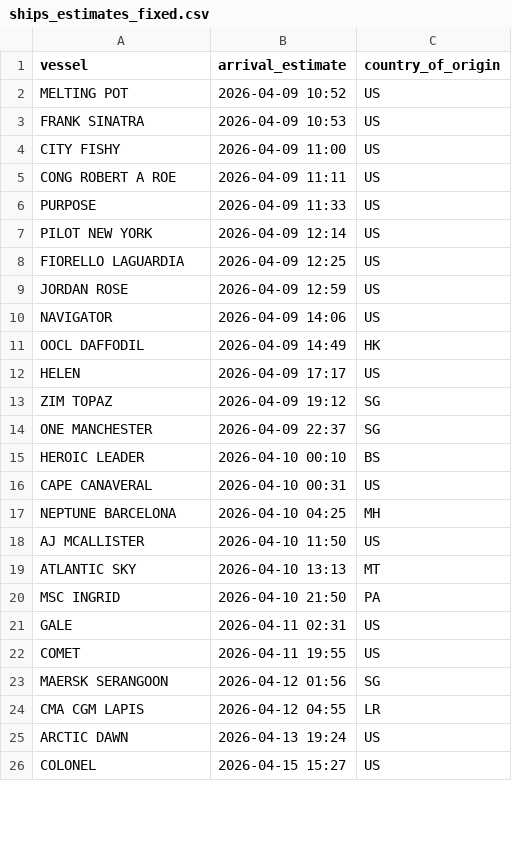
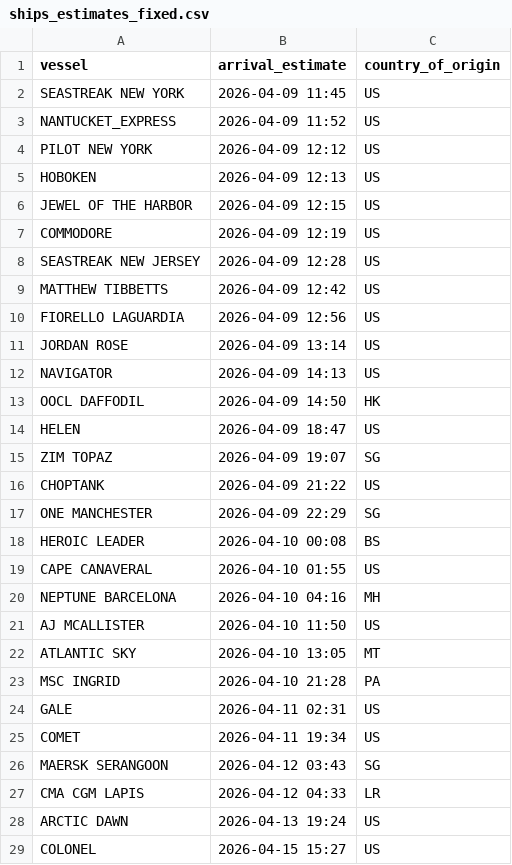
Before and after one commit to natalierjonas/FOCs-in-NYC, a CSV file: ships_estimates_fixed.csv, drawn as a sheet; only a part is shown; the diff covers the shown part only.

```diff
--- a/ships_estimates_fixed.csv
+++ b/ships_estimates_fixed.csv
@@ -1,25 +1,28 @@
 vessel,arrival_estimate,country_of_origin
-MELTING POT,2026-04-09 10:52,US
-FRANK SINATRA,2026-04-09 10:53,US
-CITY FISHY,2026-04-09 11:00,US
-CONG ROBERT A ROE,2026-04-09 11:11,US
-PURPOSE,2026-04-09 11:33,US
-PILOT NEW YORK,2026-04-09 12:14,US
-FIORELLO LAGUARDIA,2026-04-09 12:25,US
-JORDAN ROSE,2026-04-09 12:59,US
-NAVIGATOR,2026-04-09 14:06,US
-OOCL DAFFODIL,2026-04-09 14:49,HK
-HELEN,2026-04-09 17:17,US
-ZIM TOPAZ,2026-04-09 19:12,SG
-ONE MANCHESTER,2026-04-09 22:37,SG
-HEROIC LEADER,2026-04-10 00:10,BS
-CAPE CANAVERAL,2026-04-10 00:31,US
-NEPTUNE BARCELONA,2026-04-10 04:25,MH
+SEASTREAK NEW YORK,2026-04-09 11:45,US
+NANTUCKET_EXPRESS,2026-04-09 11:52,US
+PILOT NEW YORK,2026-04-09 12:12,US
+HOBOKEN,2026-04-09 12:13,US
+JEWEL OF THE HARBOR,2026-04-09 12:15,US
+COMMODORE,2026-04-09 12:19,US
+SEASTREAK NEW JERSEY,2026-04-09 12:28,US
+MATTHEW TIBBETTS,2026-04-09 12:42,US
+FIORELLO LAGUARDIA,2026-04-09 12:56,US
+JORDAN ROSE,2026-04-09 13:14,US
+NAVIGATOR,2026-04-09 14:13,US
+OOCL DAFFODIL,2026-04-09 14:50,HK
+HELEN,2026-04-09 18:47,US
+ZIM TOPAZ,2026-04-09 19:07,SG
+CHOPTANK,2026-04-09 21:22,US
+ONE MANCHESTER,2026-04-09 22:29,SG
+HEROIC LEADER,2026-04-10 00:08,BS
+CAPE CANAVERAL,2026-04-10 01:55,US
+NEPTUNE BARCELONA,2026-04-10 04:16,MH
 AJ MCALLISTER,2026-04-10 11:50,US
-ATLANTIC SKY,2026-04-10 13:13,MT
-MSC INGRID,2026-04-10 21:50,PA
+ATLANTIC SKY,2026-04-10 13:05,MT
+MSC INGRID,2026-04-10 21:28,PA
 GALE,2026-04-11 02:31,US
-COMET,2026-04-11 19:55,US
-MAERSK SERANGOON,2026-04-12 01:56,SG
-CMA CGM LAPIS,2026-04-12 04:55,LR
+COMET,2026-04-11 19:34,US
+MAERSK SERANGOON,2026-04-12 03:43,SG
+CMA CGM LAPIS,2026-04-12 04:33,LR
 ARCTIC DAWN,2026-04-13 19:24,US
```
Also changed, not shown: 5 added rows, 4 removed rows and 4 edited cells elsewhere in this file, filtered_ships.csv.
